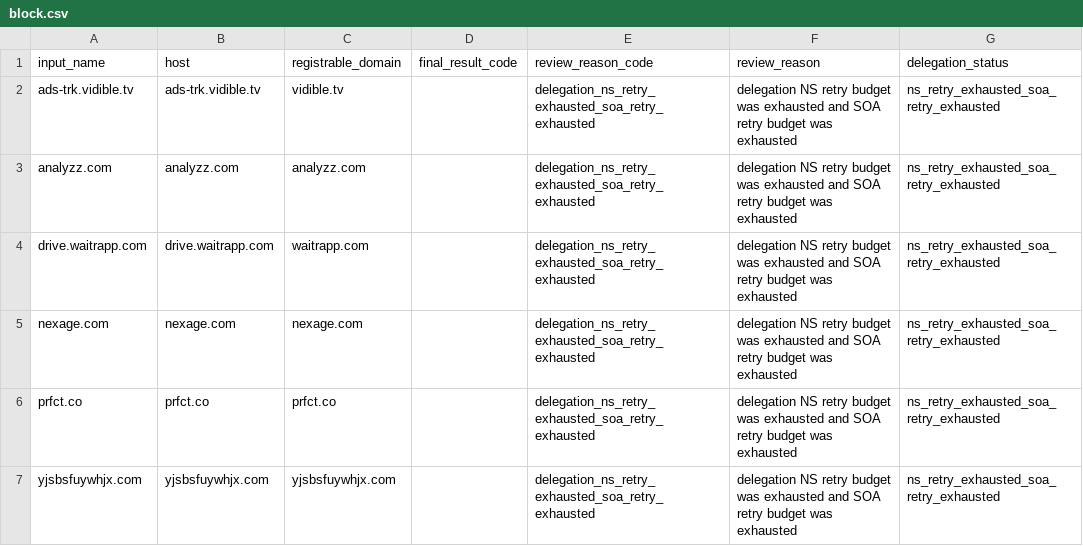
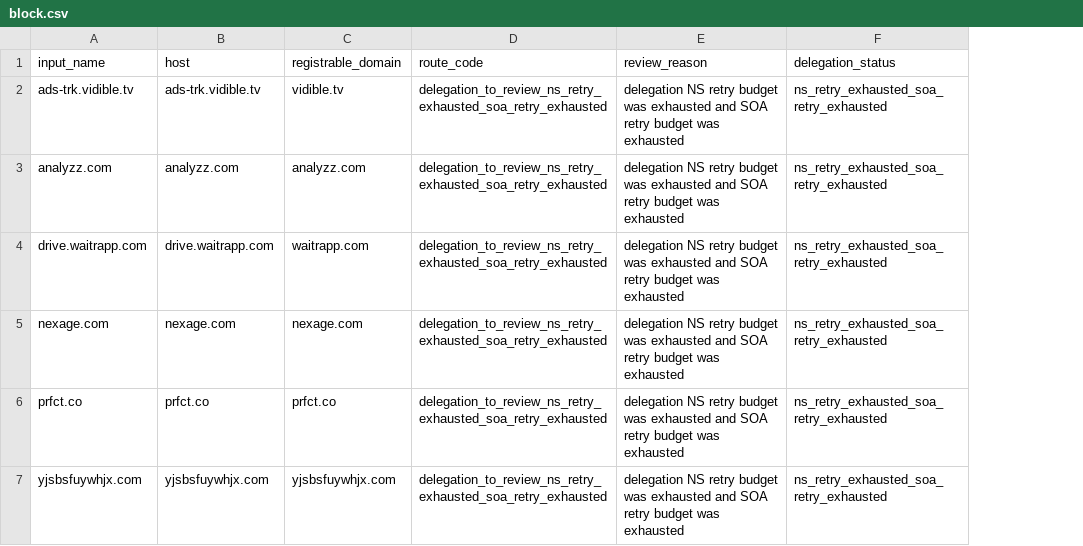
Before and after one commit to oxfa/niamodretlif, a CSV file: output/review/block.csv, drawn as a sheet; only a part is shown; removed rows and columns are numbered as before the commit, all else as after; the diff names each change by its address in the sheet, - before the commit and + after, or states it on an @@ line.

```diff
--- a/output/review/block.csv
+++ b/output/review/block.csv
-column D (final_result_code), empty
-column E (review_reason_code), rows 2-7: all delegation_ns_retry_exhausted_soa_retry_exhausted
+column D (route_code), rows 2-7: all delegation_to_review_ns_retry_exhausted_soa_retry_exhausted
```
Also changed, not shown: 24 other files.
